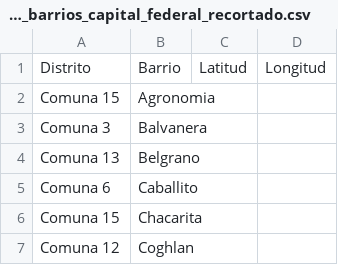
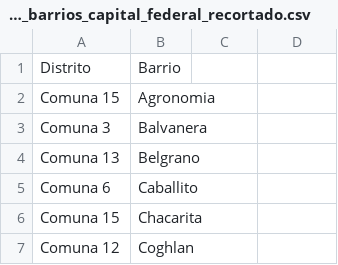
Before and after one commit to patriciocgarcia/Coursera_Capstone, a CSV file: Listado_barrios_capital_federal_recortado.csv, drawn as a sheet; only a part is shown.

Commit message:
Update Listado_barrios_capital_federal_recortado.csv

```diff
--- a/Listado_barrios_capital_federal_recortado.csv
+++ b/Listado_barrios_capital_federal_recortado.csv
@@ -1,2 +1,2 @@
-Distrito;Barrio;Latitud;Longitud
+Distrito;Barrio;
 Comuna 15;Agronomia;;
```
